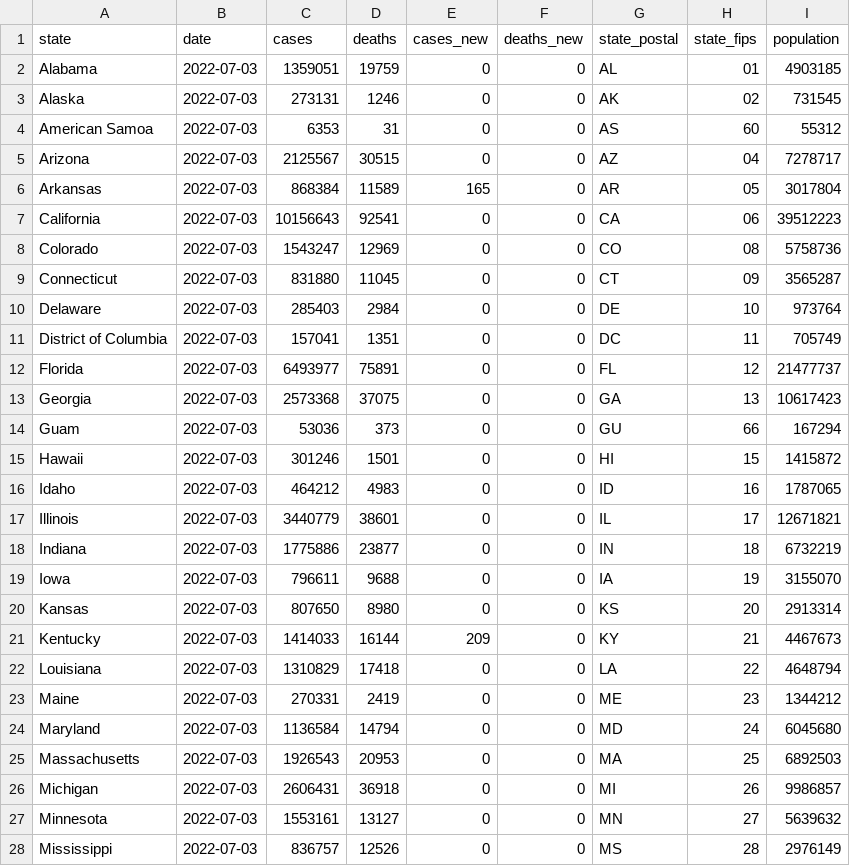
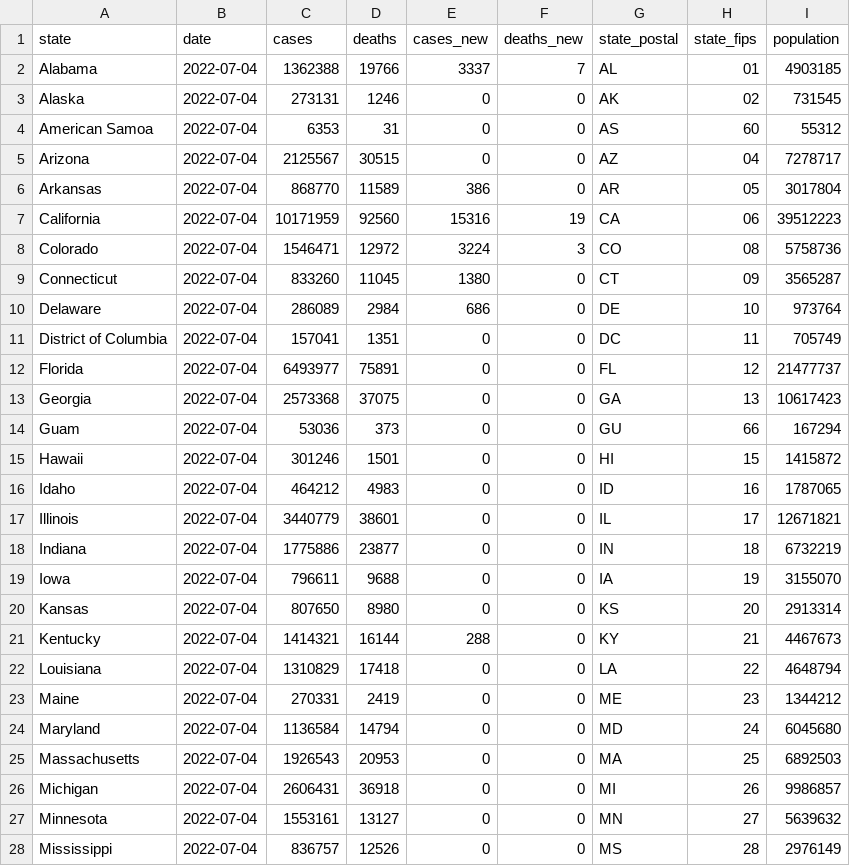
Before and after one commit to paldhous/bami-data, a CSV file: states_latest.csv, drawn as a sheet; only a part is shown; the diff covers the shown part only.

```diff
--- a/states_latest.csv
+++ b/states_latest.csv
@@ -1,28 +1,28 @@
 state,date,cases,deaths,cases_new,deaths_new,state_postal,state_fips,population
-Alabama,2022-07-03,1359051,19759,0,0,AL,01,4903185
-Alaska,2022-07-03,273131,1246,0,0,AK,02,731545
-American Samoa,2022-07-03,6353,31,0,0,AS,60,55312
-Arizona,2022-07-03,2125567,30515,0,0,AZ,04,7278717
-Arkansas,2022-07-03,868384,11589,165,0,AR,05,3017804
-California,2022-07-03,10156643,92541,0,0,CA,06,39512223
-Colorado,2022-07-03,1543247,12969,0,0,CO,08,5758736
-Connecticut,2022-07-03,831880,11045,0,0,CT,09,3565287
-Delaware,2022-07-03,285403,2984,0,0,DE,10,973764
-District of Columbia,2022-07-03,157041,1351,0,0,DC,11,705749
-Florida,2022-07-03,6493977,75891,0,0,FL,12,21477737
-Georgia,2022-07-03,2573368,37075,0,0,GA,13,10617423
-Guam,2022-07-03,53036,373,0,0,GU,66,167294
-Hawaii,2022-07-03,301246,1501,0,0,HI,15,1415872
-Idaho,2022-07-03,464212,4983,0,0,ID,16,1787065
-Illinois,2022-07-03,3440779,38601,0,0,IL,17,12671821
-Indiana,2022-07-03,1775886,23877,0,0,IN,18,6732219
-Iowa,2022-07-03,796611,9688,0,0,IA,19,3155070
-Kansas,2022-07-03,807650,8980,0,0,KS,20,2913314
-Kentucky,2022-07-03,1414033,16144,209,0,KY,21,4467673
-Louisiana,2022-07-03,1310829,17418,0,0,LA,22,4648794
-Maine,2022-07-03,270331,2419,0,0,ME,23,1344212
-Maryland,2022-07-03,1136584,14794,0,0,MD,24,6045680
-Massachusetts,2022-07-03,1926543,20953,0,0,MA,25,6892503
-Michigan,2022-07-03,2606431,36918,0,0,MI,26,9986857
-Minnesota,2022-07-03,1553161,13127,0,0,MN,27,5639632
-Mississippi,2022-07-03,836757,12526,0,0,MS,28,2976149
+Alabama,2022-07-04,1362388,19766,3337,7,AL,01,4903185
+Alaska,2022-07-04,273131,1246,0,0,AK,02,731545
+American Samoa,2022-07-04,6353,31,0,0,AS,60,55312
+Arizona,2022-07-04,2125567,30515,0,0,AZ,04,7278717
+Arkansas,2022-07-04,868770,11589,386,0,AR,05,3017804
+California,2022-07-04,10171959,92560,15316,19,CA,06,39512223
+Colorado,2022-07-04,1546471,12972,3224,3,CO,08,5758736
+Connecticut,2022-07-04,833260,11045,1380,0,CT,09,3565287
+Delaware,2022-07-04,286089,2984,686,0,DE,10,973764
+District of Columbia,2022-07-04,157041,1351,0,0,DC,11,705749
+Florida,2022-07-04,6493977,75891,0,0,FL,12,21477737
+Georgia,2022-07-04,2573368,37075,0,0,GA,13,10617423
+Guam,2022-07-04,53036,373,0,0,GU,66,167294
+Hawaii,2022-07-04,301246,1501,0,0,HI,15,1415872
+Idaho,2022-07-04,464212,4983,0,0,ID,16,1787065
+Illinois,2022-07-04,3440779,38601,0,0,IL,17,12671821
+Indiana,2022-07-04,1775886,23877,0,0,IN,18,6732219
+Iowa,2022-07-04,796611,9688,0,0,IA,19,3155070
+Kansas,2022-07-04,807650,8980,0,0,KS,20,2913314
+Kentucky,2022-07-04,1414321,16144,288,0,KY,21,4467673
+Louisiana,2022-07-04,1310829,17418,0,0,LA,22,4648794
+Maine,2022-07-04,270331,2419,0,0,ME,23,1344212
+Maryland,2022-07-04,1136584,14794,0,0,MD,24,6045680
+Massachusetts,2022-07-04,1926543,20953,0,0,MA,25,6892503
+Michigan,2022-07-04,2606431,36918,0,0,MI,26,9986857
+Minnesota,2022-07-04,1553161,13127,0,0,MN,27,5639632
+Mississippi,2022-07-04,836757,12526,0,0,MS,28,2976149
```
Also changed, not shown: 45 edited cells elsewhere in this file, 2 other files.
